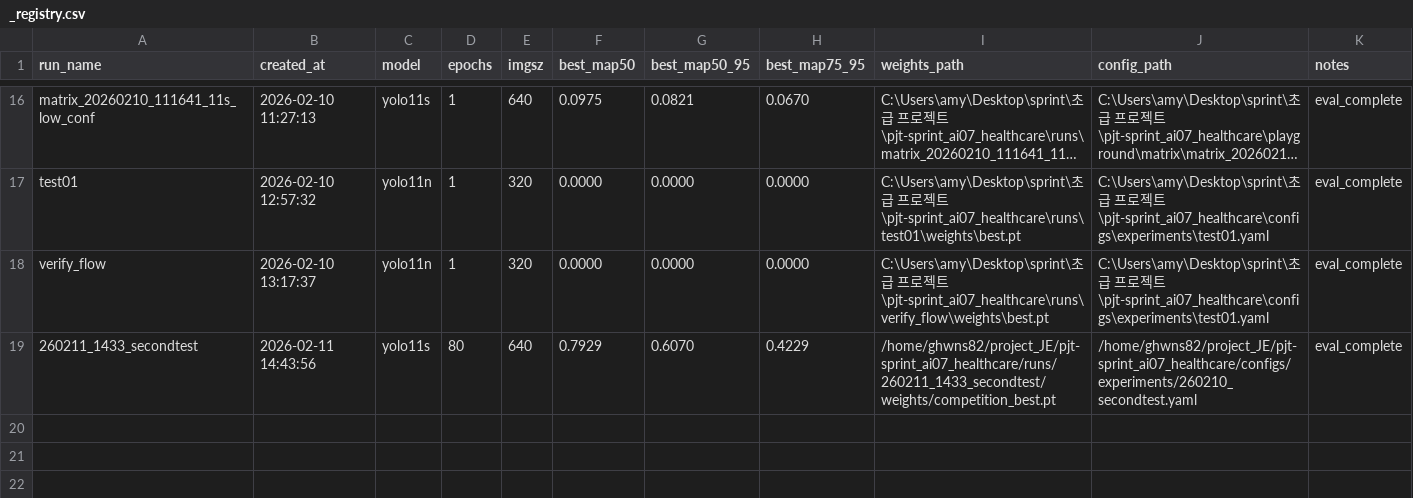
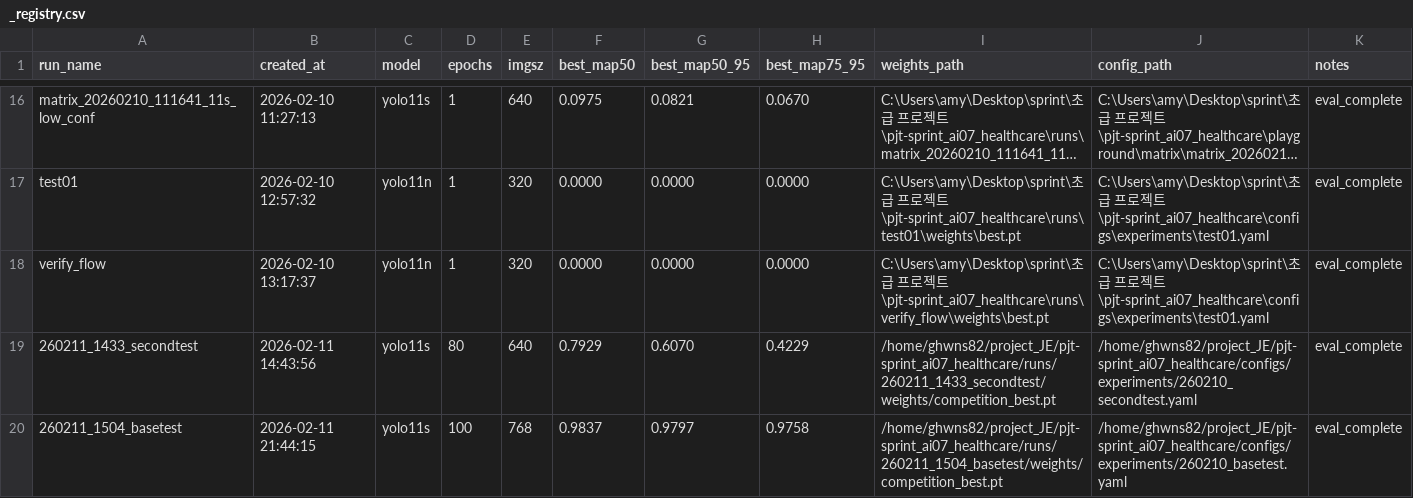
Before and after one commit to ming2tofu33/pjt-sprint_ai07_healthcare, a CSV file: runs/_registry.csv, drawn as a sheet; only a part is shown, gaps mark what is left out; long unchanged cells end in …; the diff names each change by its address in the sheet, - before the commit and + after, or states it on an @@ line.

Commit message:
feat:원격 feat/JE과 rebase후, 백업yaml, _registry.csv파일 업로드 완료

```diff
--- a/runs/_registry.csv
+++ b/runs/_registry.csv
+row 20: 260211_1504_basetest | 2026-02-11 21:44:15 | yolo11s | 100 | 768 | 0.9837 | 0.9797 | 0.9758 | /home/ghwns82/project_JE/pjt-sprint_ai07_healthcare/runs/260211_1504_basetest/weights/competition_best.pt | /home/ghwns82/project_JE/pjt-sprint_ai07_healthcare/configs/experiments/260210_basetest.yaml | eval_complete
```
Also changed, not shown: 2 other files.
